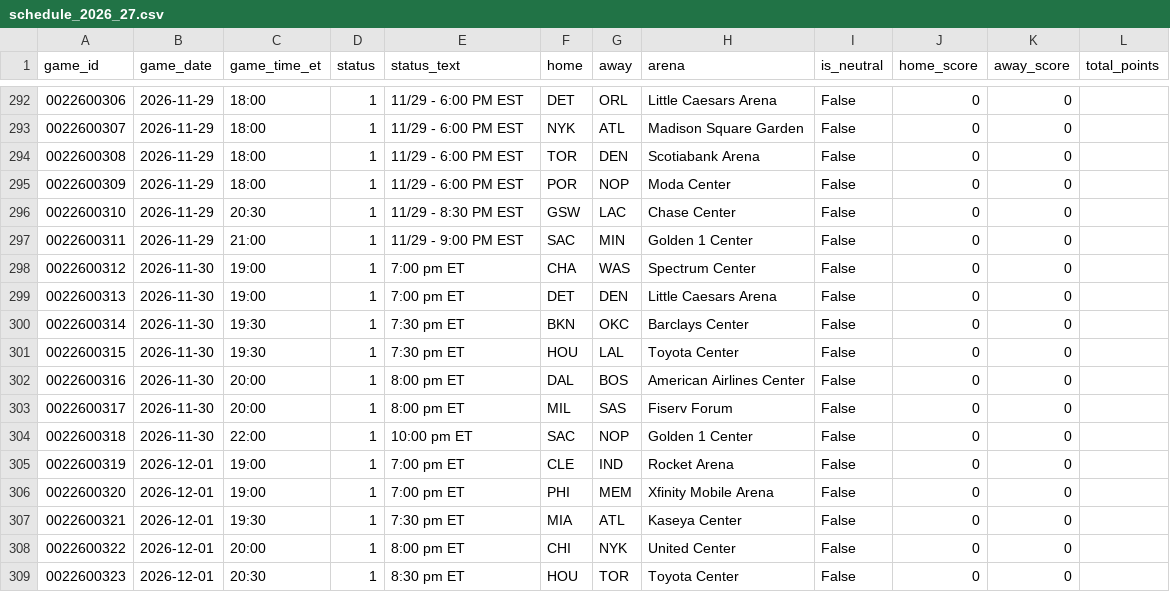
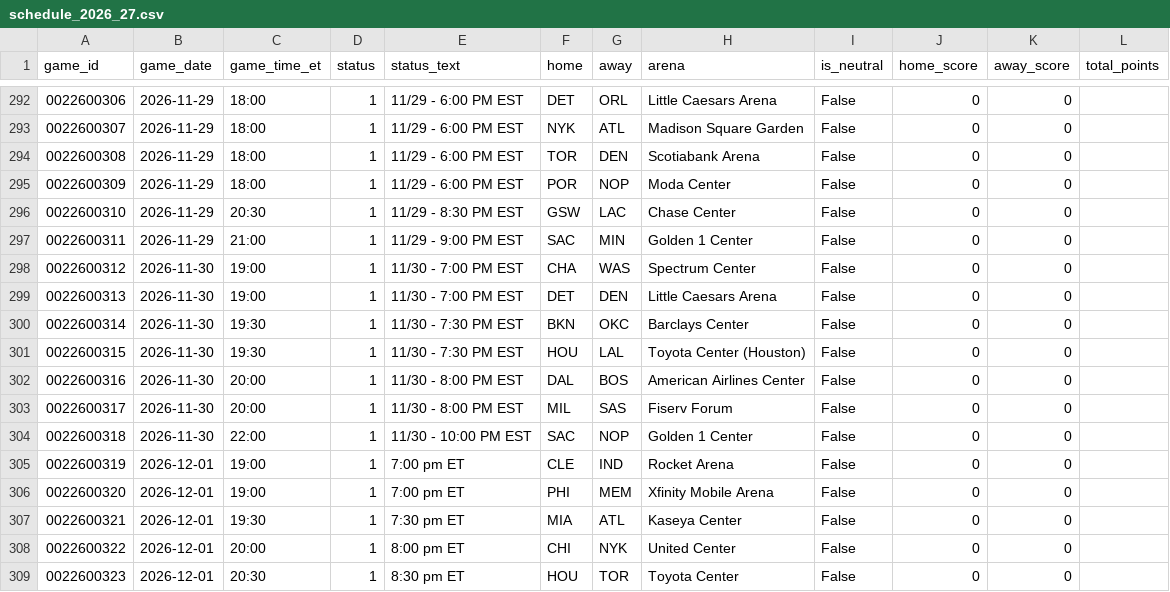
Before and after one commit to CARLMEDINAV/NBA-ML, a CSV file: artifacts/schedule_2026_27.csv, drawn as a sheet; only a part is shown, gaps mark what is left out.

```diff
--- a/artifacts/schedule_2026_27.csv
+++ b/artifacts/schedule_2026_27.csv
@@ -297,9 +297,9 @@ game_id,game_date,game_time_et,status,status_text,home,away,arena,is_neutral,hom
 0022600311,2026-11-29,21:00,1,11/29 - 9:00 PM EST,SAC,MIN,Golden 1 Center,False,0,0,
-0022600312,2026-11-30,19:00,1,7:00 pm ET,CHA,WAS,Spectrum Center,False,0,0,
-0022600313,2026-11-30,19:00,1,7:00 pm ET,DET,DEN,Little Caesars Arena,False,0,0,
-0022600314,2026-11-30,19:30,1,7:30 pm ET,BKN,OKC,Barclays Center,False,0,0,
-0022600315,2026-11-30,19:30,1,7:30 pm ET,HOU,LAL,Toyota Center,False,0,0,
-0022600316,2026-11-30,20:00,1,8:00 pm ET,DAL,BOS,American Airlines Center,False,0,0,
-0022600317,2026-11-30,20:00,1,8:00 pm ET,MIL,SAS,Fiserv Forum,False,0,0,
-0022600318,2026-11-30,22:00,1,10:00 pm ET,SAC,NOP,Golden 1 Center,False,0,0,
+0022600312,2026-11-30,19:00,1,11/30 - 7:00 PM EST,CHA,WAS,Spectrum Center,False,0,0,
+0022600313,2026-11-30,19:00,1,11/30 - 7:00 PM EST,DET,DEN,Little Caesars Arena,False,0,0,
+0022600314,2026-11-30,19:30,1,11/30 - 7:30 PM EST,BKN,OKC,Barclays Center,False,0,0,
+0022600315,2026-11-30,19:30,1,11/30 - 7:30 PM EST,HOU,LAL,Toyota Center (Houston),False,0,0,
+0022600316,2026-11-30,20:00,1,11/30 - 8:00 PM EST,DAL,BOS,American Airlines Center,False,0,0,
+0022600317,2026-11-30,20:00,1,11/30 - 8:00 PM EST,MIL,SAS,Fiserv Forum,False,0,0,
+0022600318,2026-11-30,22:00,1,11/30 - 10:00 PM EST,SAC,NOP,Golden 1 Center,False,0,0,
 0022600319,2026-12-01,19:00,1,7:00 pm ET,CLE,IND,Rocket Arena,False,0,0,
```
Also changed, not shown: artifacts/team_state.csv.
